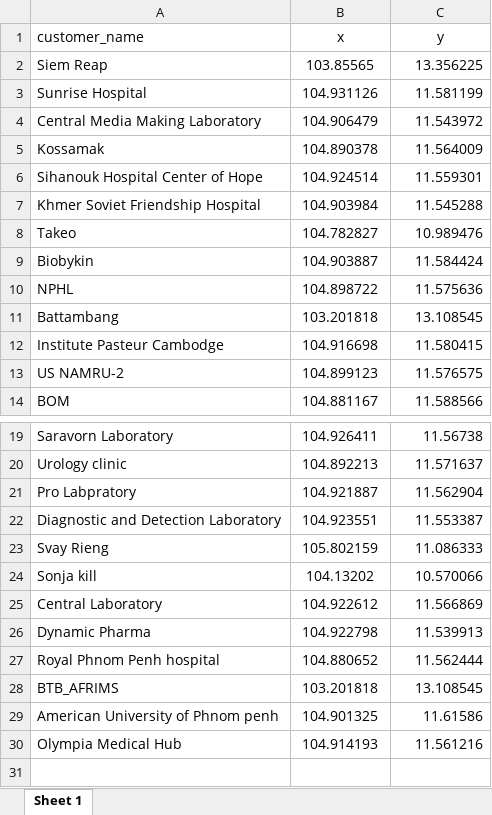
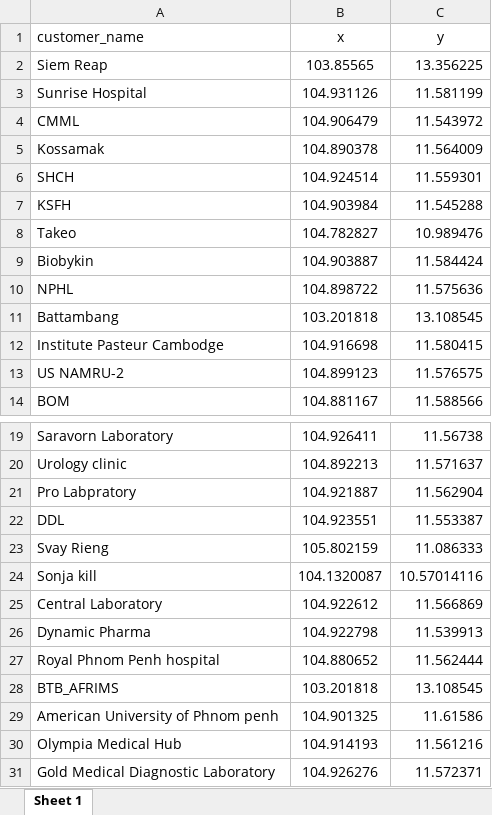
Before and after one commit to Sopheap15/CMML, an Excel workbook: dictionary/customer_name.xlsx, sheet Sheet 1, drawn as a sheet; only a part is shown, gaps mark what is left out; values as stored, in another font and other column widths than the file's, no borders; the diff names each change by its address in the sheet, - before the commit and + after, or states it on an @@ line.

Commit message:
Adding IQC, ASH, new customer

```diff
--- a/dictionary/customer_name.xlsx (sheet Sheet 1)
+++ b/dictionary/customer_name.xlsx (sheet Sheet 1)
-A4 (customer_name): Central Media Making Laboratory
+A4 (customer_name): CMML
-A6 (customer_name): Sihanouk Hospital Center of Hope
+A6 (customer_name): SHCH
-A7 (customer_name): Khmer Soviet Friendship Hospital
+A7 (customer_name): KSFH
-A22 (customer_name): Diagnostic and Detection Laboratory
+A22 (customer_name): DDL
-B24 (x): 104.13202
+B24 (x): 104.1320087
-C24 (y): 10.570066
+C24 (y): 10.57014116
+row 31: Gold Medical Diagnostic Laboratory | 104.926276 | 11.572371
```
Also changed, not shown: 3 other files.
